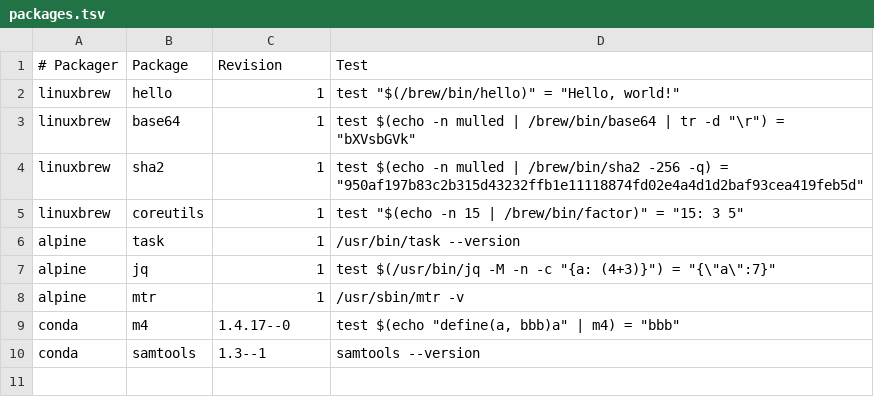
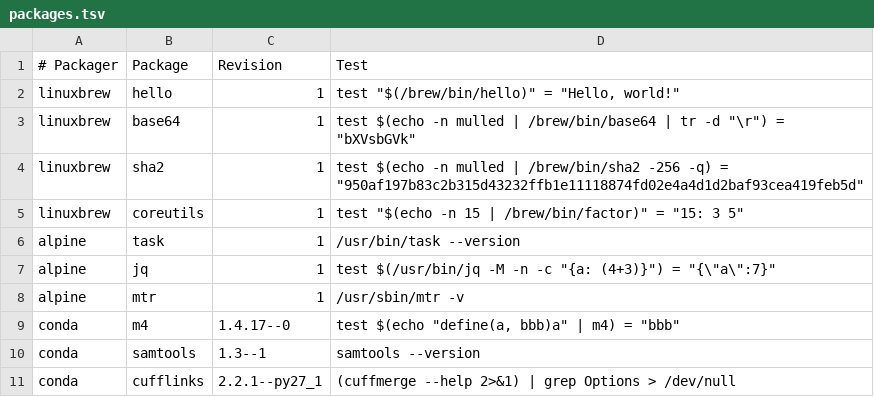
Before and after one commit to BioContainers/mulled, a TSV file: packages.tsv, drawn as a sheet.

Commit message:
Add cufflinks

```diff
--- a/packages.tsv
+++ b/packages.tsv
@@ -10 +10,2 @@ conda	m4	1.4.17--0	test $(echo "define(a, bbb)a" | m4) = "bbb"
 conda	samtools	1.3--1	samtools --version
+conda	cufflinks	2.2.1--py27_1	(cuffmerge --help 2>&1) | grep Options > /dev/null
```
